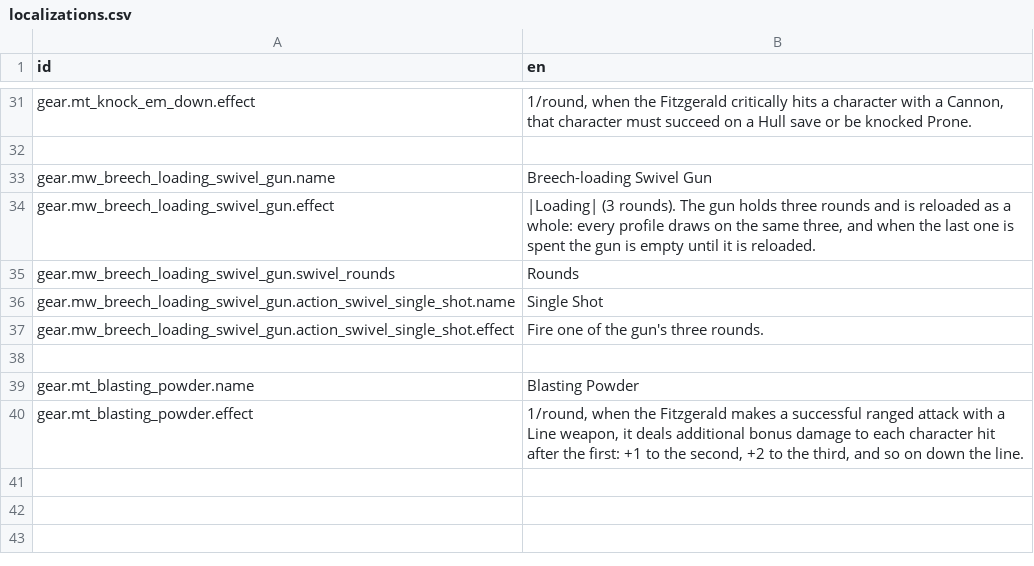
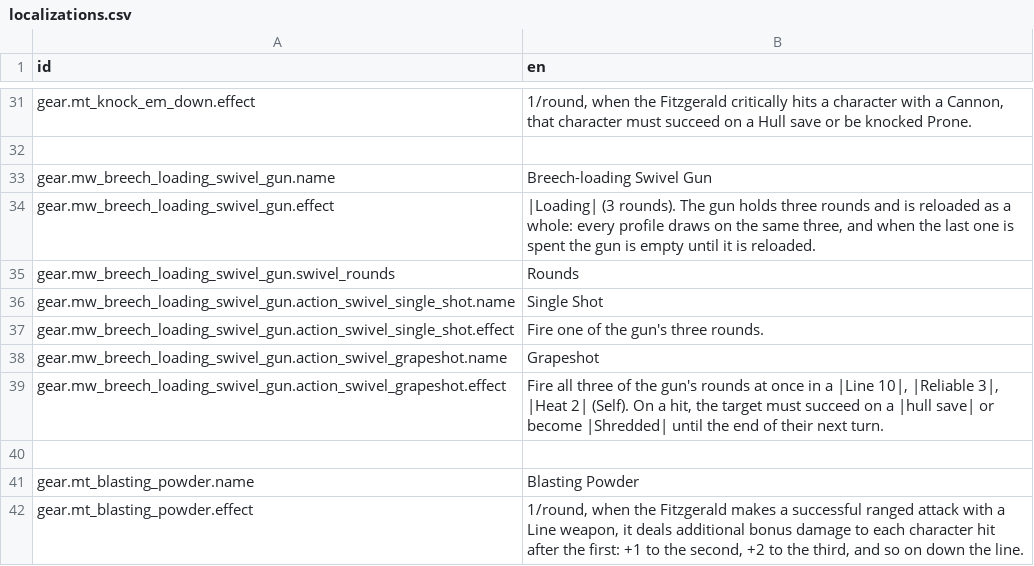
Before and after one commit to Reag/TheSixthVoice, a CSV file: localization/localizations.csv, drawn as a sheet; only a part is shown, gaps mark what is left out; the diff names each change by its address in the sheet, - before the commit and + after, or states it on an @@ line.

```diff
--- a/localization/localizations.csv
+++ b/localization/localizations.csv
+row 38: gear.mw_breech_loading_swivel_gun.action_swivel_grapeshot.name | Grapeshot
+row 39: gear.mw_breech_loading_swivel_gun.action_swivel_grapeshot.effect | Fire all three of the gun's rounds at once in a |Line 10|, |Reliable 3|, |Heat 2| (Self). On a hit, the target must succeed on a |hull save| or become |Shredded| until the end of their next turn.
```
Also changed, not shown: 9 other files.
